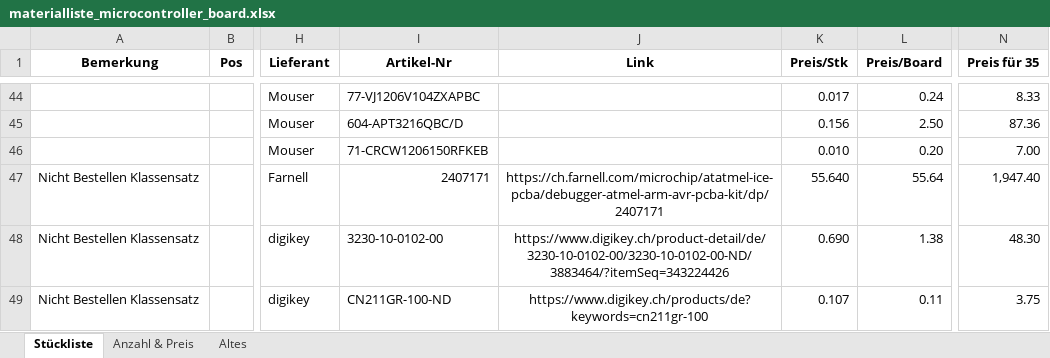
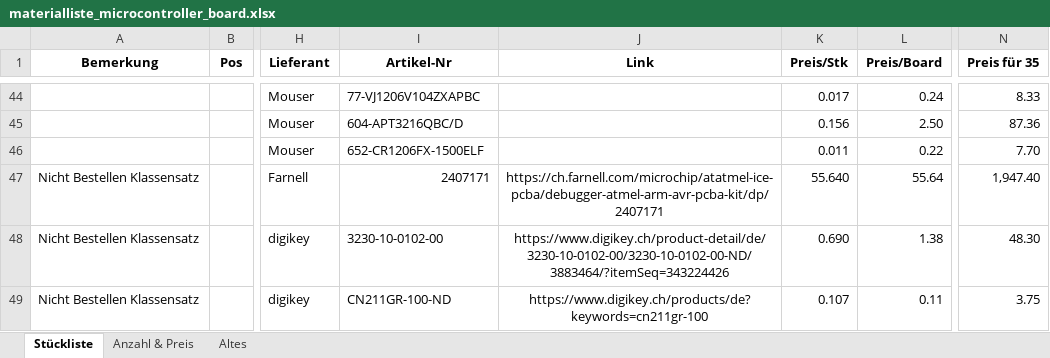
Before and after one commit to msw-winterthur/uC_Board, an Excel workbook: BOM/materialliste_microcontroller_board.xlsx, sheet Stückliste, drawn as a sheet; only a part is shown, gaps mark what is left out; values as stored, in another font and other column widths than the file's, no borders; conditional formats not drawn; the diff covers the shown part only; the diff names each change by its address in the sheet, - before the commit and + after, or states it on an @@ line.

```diff
--- a/BOM/materialliste_microcontroller_board.xlsx (sheet Stückliste)
+++ b/BOM/materialliste_microcontroller_board.xlsx (sheet Stückliste)
-I46 (Artikel-Nr): 71-CRCW1206150RFKEB
+I46 (Artikel-Nr): 652-CR1206FX-1500ELF
-K46 (Preis/Stk): 0.010
+K46 (Preis/Stk): 0.011
-L46 (Preis/Board): 0.20
+L46 (Preis/Board): 0.22
-N46 (Preis für 35): 7.00
+N46 (Preis für 35): 7.70
```
Also changed, not shown: 2 added rows, 2 removed rows and 24 edited cells elsewhere in this sheet, sheet Altes, sheet Anzahl & Preis.
